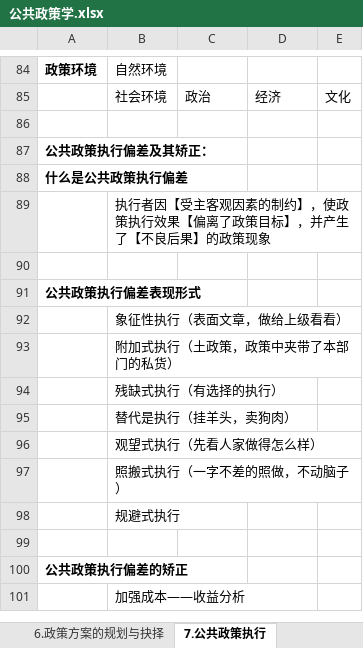
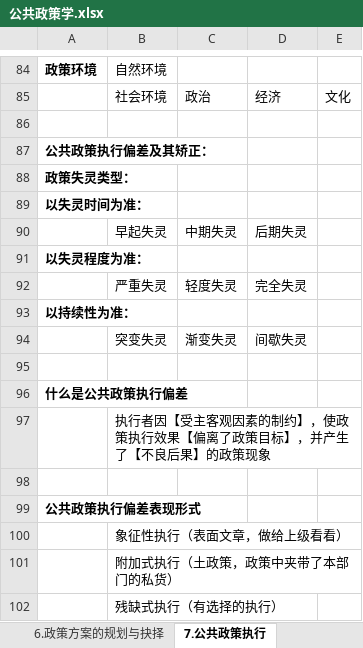
Before and after one commit to xieshiwei/ZK, an Excel workbook: ggzc/公共政策学.xlsx, sheet 7.公共政策执行, drawn as a sheet; only a part is shown, gaps mark what is left out; the shorter side is filled out with more unchanged rows; values as stored, in another font and other column widths than the file's, no borders; the diff names each change by its address in the sheet, - before the commit and + after, or states it on an @@ line.

```diff
--- a/ggzc/公共政策学.xlsx (sheet 7.公共政策执行)
+++ b/ggzc/公共政策学.xlsx (sheet 7.公共政策执行)
+row 88: 政策失灵类型：
+row 89: 以失灵时间为准：
+row 90:  | 早起失灵 | 中期失灵 | 后期失灵
+row 91: 以失灵程度为准：
+row 92:  | 严重失灵 | 轻度失灵 | 完全失灵
+row 93: 以持续性为准：
+row 94:  | 突变失灵 | 渐变失灵 | 间歇失灵
+row 95: (empty)
```
Also changed, not shown: other sheet tabs, ggzc/Q.xlsx.
